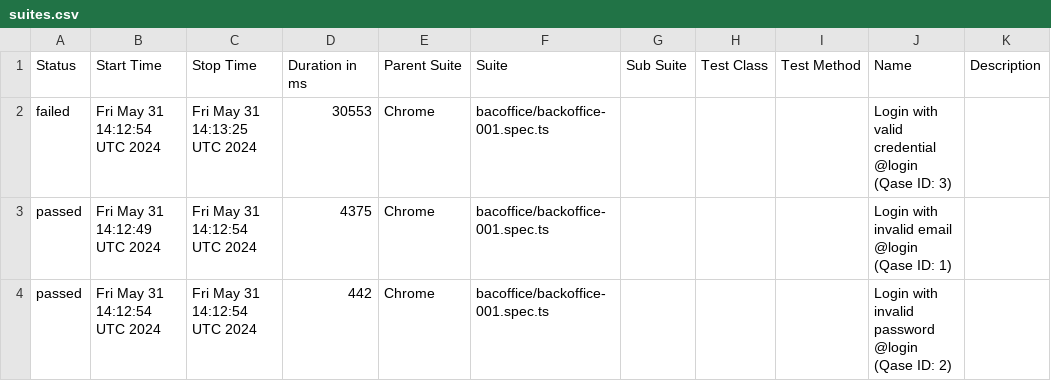
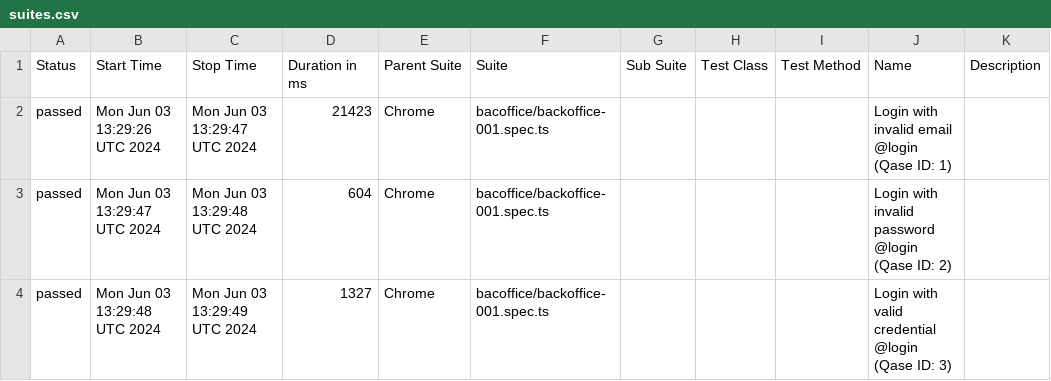
Before and after one commit to AZANIR/test_repo, a CSV file: data/suites.csv, drawn as a sheet.

```diff
--- a/data/suites.csv
+++ b/data/suites.csv
@@ -1,4 +1,4 @@
 "Status","Start Time","Stop Time","Duration in ms","Parent Suite","Suite","Sub Suite","Test Class","Test Method","Name","Description"
-"failed","Fri May 31 14:12:54 UTC 2024","Fri May 31 14:13:25 UTC 2024","30553","Chrome","bacoffice/backoffice-001.spec.ts","","","","Login with valid credential @login (Qase ID: 3)",""
-"passed","Fri May 31 14:12:49 UTC 2024","Fri May 31 14:12:54 UTC 2024","4375","Chrome","bacoffice/backoffice-001.spec.ts","","","","Login with invalid email @login (Qase ID: 1)",""
-"passed","Fri May 31 14:12:54 UTC 2024","Fri May 31 14:12:54 UTC 2024","442","Chrome","bacoffice/backoffice-001.spec.ts","","","","Login with invalid password @login (Qase ID: 2)",""
+"passed","Mon Jun 03 13:29:26 UTC 2024","Mon Jun 03 13:29:47 UTC 2024","21423","Chrome","bacoffice/backoffice-001.spec.ts","","","","Login with invalid email @login (Qase ID: 1)",""
+"passed","Mon Jun 03 13:29:47 UTC 2024","Mon Jun 03 13:29:48 UTC 2024","604","Chrome","bacoffice/backoffice-001.spec.ts","","","","Login with invalid password @login (Qase ID: 2)",""
+"passed","Mon Jun 03 13:29:48 UTC 2024","Mon Jun 03 13:29:49 UTC 2024","1327","Chrome","bacoffice/backoffice-001.spec.ts","","","","Login with valid credential @login (Qase ID: 3)",""
```
Also changed, not shown: 31 other files.
